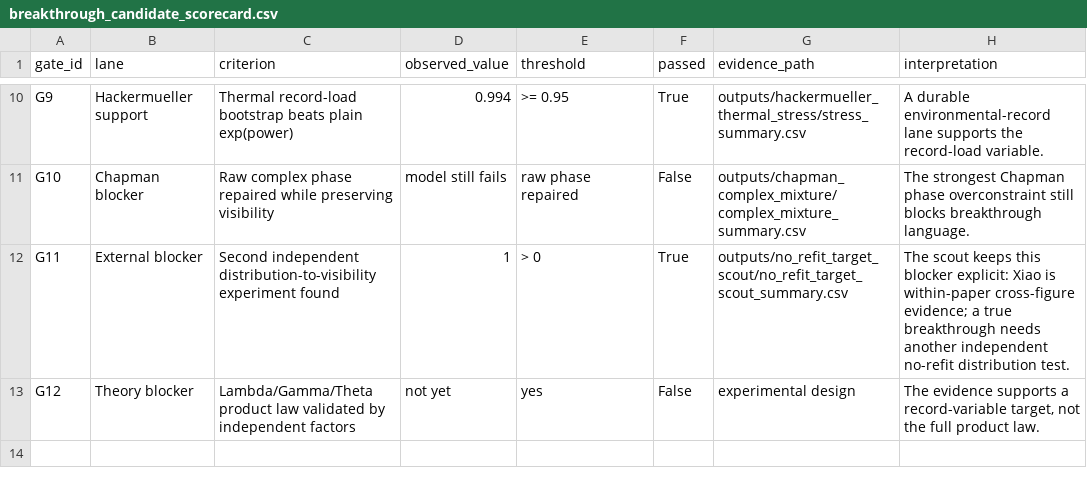
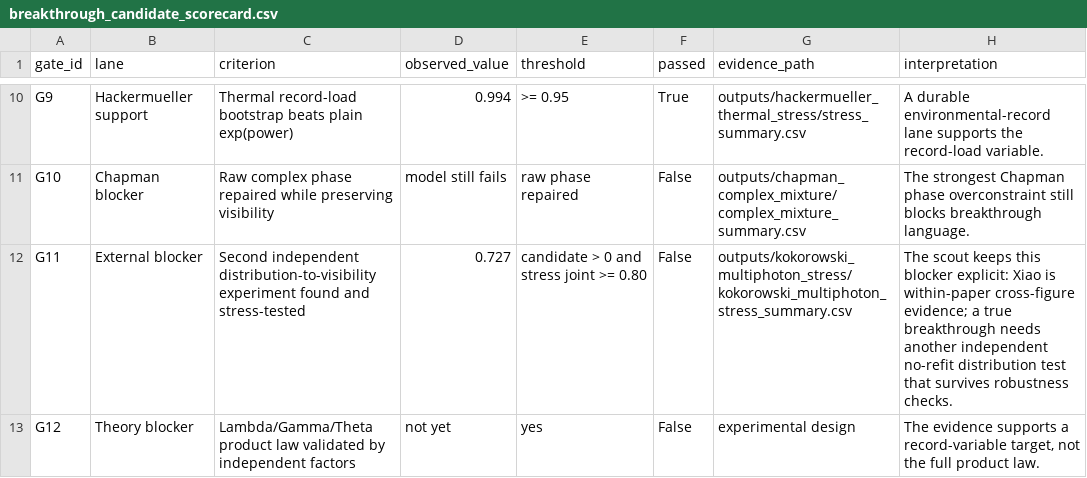
Before and after one commit to workingclassbuddha/cd-quantum-measurement, a CSV file: outputs/breakthrough_candidate/breakthrough_candidate_scorecard.csv, drawn as a sheet; only a part is shown, gaps mark what is left out.

```diff
--- a/outputs/breakthrough_candidate/breakthrough_candidate_scorecard.csv
+++ b/outputs/breakthrough_candidate/breakthrough_candidate_scorecard.csv
@@ -11,3 +11,3 @@ G9,Hackermueller support,Thermal record-load bootstrap beats plain exp(power),0.
 G10,Chapman blocker,Raw complex phase repaired while preserving visibility,model still fails,raw phase repaired,False,outputs/chapman_complex_mixture/complex_mixture_summary.csv,The strongest Chapman phase overconstraint still blocks breakthrough language.
-G11,External blocker,Second independent distribution-to-visibility experiment found,1,> 0,True,outputs/no_refit_target_scout/no_refit_target_scout_summary.csv,The scout keeps this blocker explicit: Xiao is within-paper cross-figure evidence; a true breakthrough needs another independent no-refit distribution test.
+G11,External blocker,Second independent distribution-to-visibility experiment found and stress-tested,0.727,candidate > 0 and stress joint >= 0.80,False,outputs/kokorowski_multiphoton_stress/kokorowski_multiphoton_stress_summary.csv,The scout keeps this blocker explicit: Xiao is within-paper cross-figure evidence; a true breakthrough needs another independent no-refit distribution test that survives robustness checks.
 G12,Theory blocker,Lambda/Gamma/Theta product law validated by independent factors,not yet,yes,False,experimental design,"The evidence supports a record-variable target, not the full product law."
```
Also changed, not shown: outputs/breakthrough_candidate/next_breakthrough_steps.csv, outputs/current_goal_audit/current_goal_completion_checklist.csv, 5 other files.
